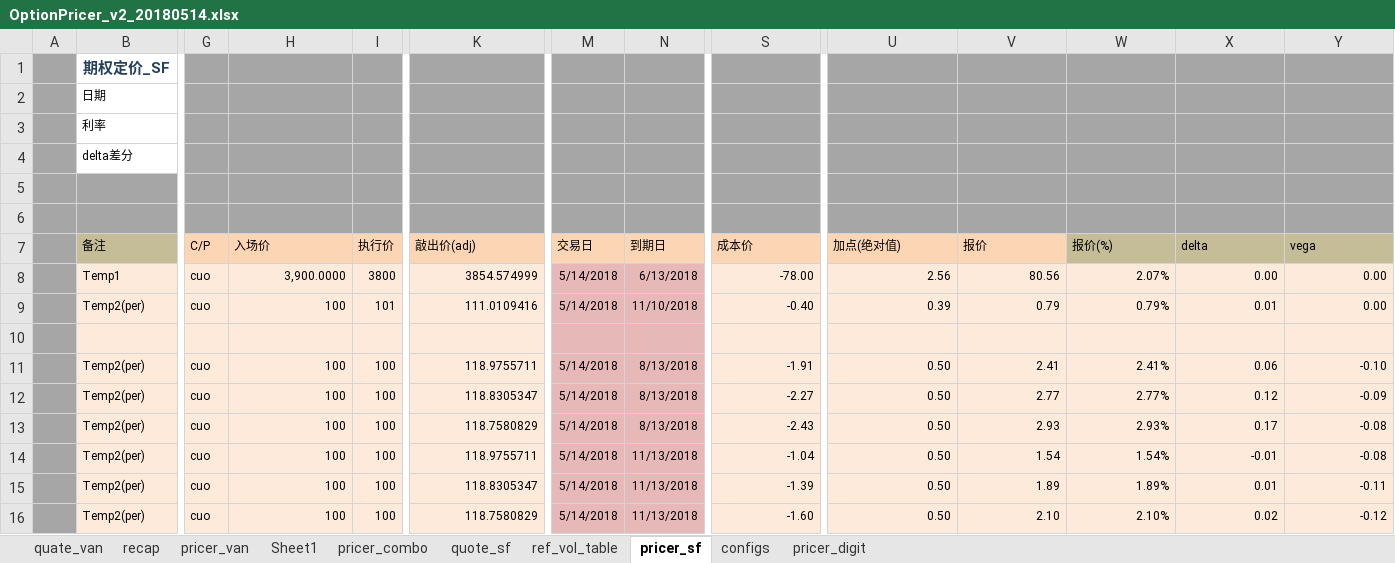
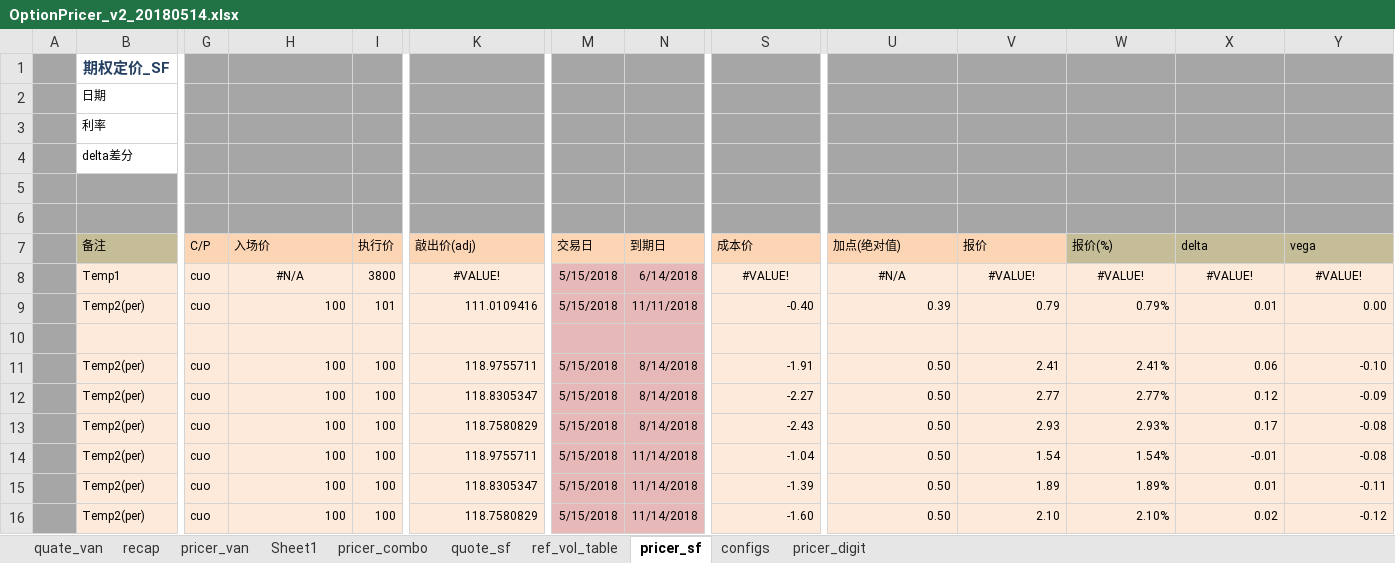
Before and after one commit to wusf/CmdtyOTC, an Excel workbook: PricerAndQutation/OptionPricer_v2_20180514.xlsx, sheet pricer_sf, drawn as a sheet; only a part is shown, gaps mark what is left out; values as stored, in another font and other column widths than the file's, no borders; the diff names each change by its address in the sheet, - before the commit and + after, or states it on an @@ line.

```diff
--- a/PricerAndQutation/OptionPricer_v2_20180514.xlsx (sheet pricer_sf)
+++ b/PricerAndQutation/OptionPricer_v2_20180514.xlsx (sheet pricer_sf)
-H8 (入场价): 3,900.0000
+H8 (入场价): #N/A
-H8 alignment: right
+H8 alignment: center
-K8 (敲出价(adj)): 3854.574999
+K8 (敲出价(adj)): #VALUE!
-K8 alignment: right
+K8 alignment: center
-M8:M9 (交易日): 5/14/2018
+M8:M9 (交易日): 5/15/2018
-N8 (到期日): 6/13/2018
+N8 (到期日): 6/14/2018
-S8 (成本价): -78.00
+S8 (成本价): #VALUE!
-S8 alignment: right
+S8 alignment: center
-U8 (加点(绝对值)): 2.56
+U8 (加点(绝对值)): #N/A
-U8:Y8 alignment: right
+U8:Y8 alignment: center
-V8 (报价): 80.56
+V8 (报价): #VALUE!
-W8 (报价(%)): 2.07%
+W8 (报价(%)): #VALUE!
-X8 (delta): 0.00
+X8 (delta): #VALUE!
-Y8 (vega): 0.00
+Y8 (vega): #VALUE!
-N9 (到期日): 11/10/2018
+N9 (到期日): 11/11/2018
-M11:M16 (交易日): 5/14/2018
+M11:M16 (交易日): 5/15/2018
-N11:N13 (到期日): 8/13/2018
+N11:N13 (到期日): 8/14/2018
-N14:N16 (到期日): 11/13/2018
+N14:N16 (到期日): 11/14/2018
```
Also changed, not shown: sheet pricer_van, sheet pricer_combo, sheet recap, sheet quate_van, sheet pricer_digit, sheet quote_sf, hidden cells, project/span - temp.xlsm, system_in_developing/otc_product_book_system.xlsm, 13 other files.
